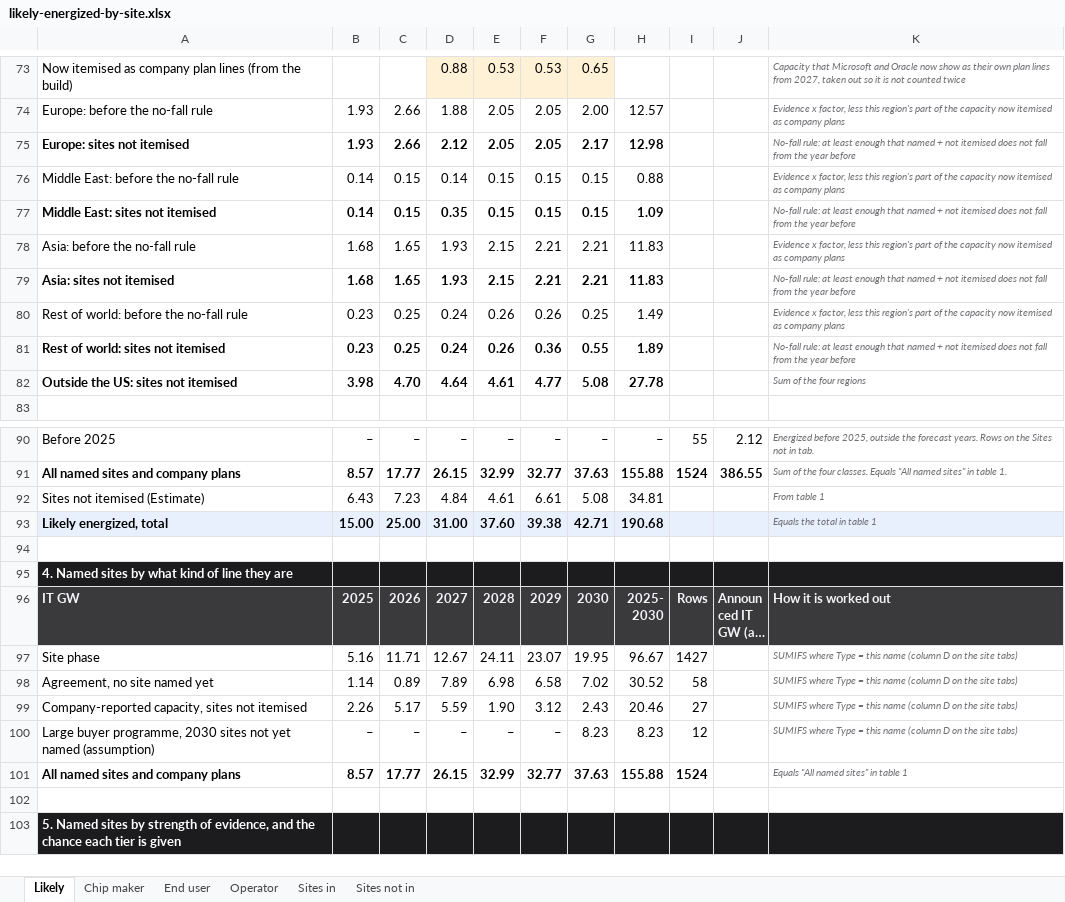
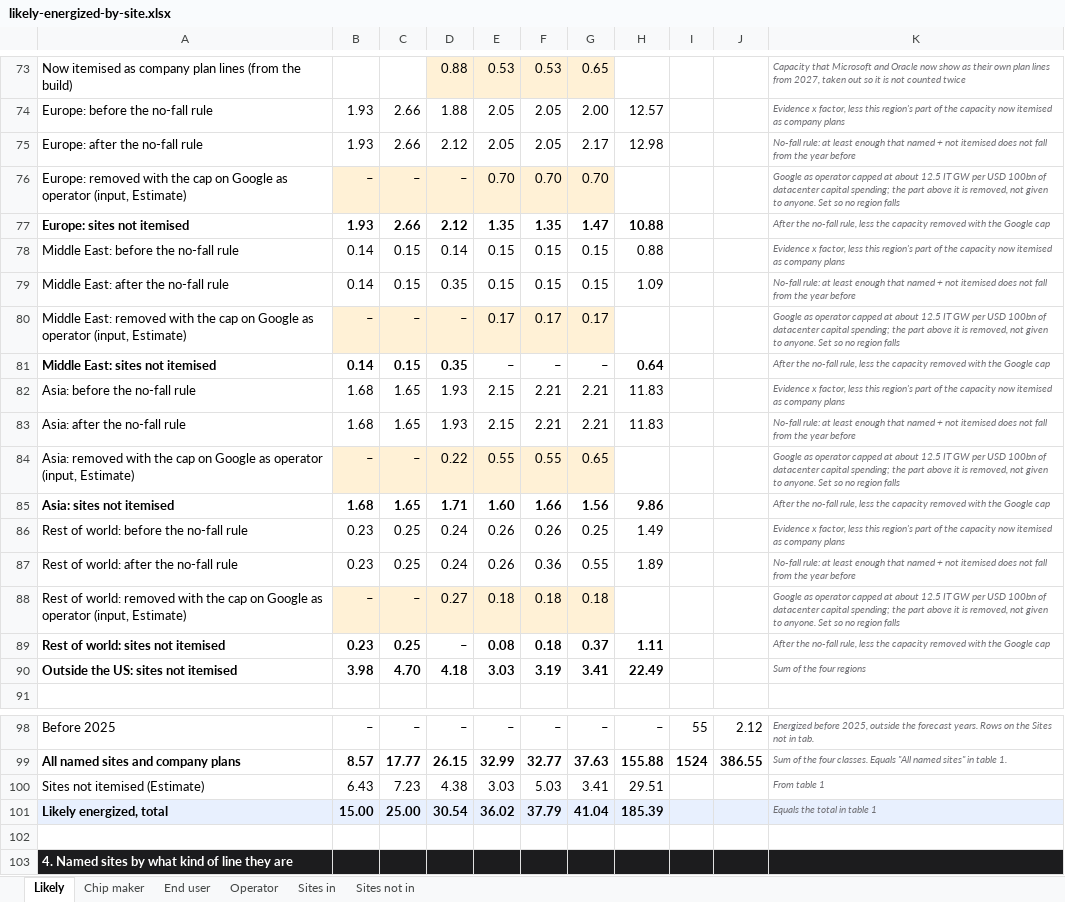
Before and after one commit to bernardhaswell/dcbuildsio, an Excel workbook: data/likely-energized-by-site.xlsx, sheet Likely, drawn as a sheet; only a part is shown, gaps mark what is left out; the shorter side is filled out with more unchanged rows; long unchanged cells end in …; values as stored, in another font and other column widths than the file's, no borders; addresses are those after the commit; the diff covers the shown part only; the diff names each change by its address in the sheet, - before the commit and + after, or states it on an @@ line.

```diff
--- a/data/likely-energized-by-site.xlsx (sheet Likely)
+++ b/data/likely-energized-by-site.xlsx (sheet Likely)
-A75: Europe: sites not itemised
+A75: Europe: after the no-fall rule
-A75:H75 bold: on
+A75:H75 bold: off
+row 76: Europe: removed with the cap on Google as operator (input, Estimate) | – | – | – | 0.70 | 0.70 | 0.70 |  |  |  | Google as operator capped at about 12.5 IT GW per USD 100bn of datacenter capital spending; the part above it is removed, not given to anyone. Set so no region falls
+row 77: Europe: sites not itemised | 1.93 | 2.66 | 2.12 | 1.35 | 1.35 | 1.47 | 10.88 |  |  | After the no-fall rule, less the capacity removed with the Google cap
-A79: Middle East: sites not itemised
+A79: Middle East: after the no-fall rule
-A79:H79 bold: on
+A79:H79 bold: off
+row 80: Middle East: removed with the cap on Google as operator (input, Estimate) | – | – | – | 0.17 | 0.17 | 0.17 |  |  |  | Google as operator capped at about 12.5 IT GW per USD 100bn of datacenter capital spending; the part above it is removed, not given to anyone. Set so no region falls
+row 81: Middle East: sites not itemised | 0.14 | 0.15 | 0.35 | – | – | – | 0.64 |  |  | After the no-fall rule, less the capacity removed with the Google cap
-A83: Asia: sites not itemised
+A83: Asia: after the no-fall rule
-A83:H83 bold: on
+A83:H83 bold: off
+row 84: Asia: removed with the cap on Google as operator (input, Estimate) | – | – | 0.22 | 0.55 | 0.55 | 0.65 |  |  |  | Google as operator capped at about 12.5 IT GW per USD 100bn of datacenter capital spending; the part above it is removed, not given to anyone. Set so no region falls
+row 85: Asia: sites not itemised | 1.68 | 1.65 | 1.71 | 1.60 | 1.66 | 1.56 | 9.86 |  |  | After the no-fall rule, less the capacity removed with the Google cap
-A87: Rest of world: sites not itemised
+A87: Rest of world: after the no-fall rule
-A87:H87 bold: on
+A87:H87 bold: off
+row 88: Rest of world: removed with the cap on Google as operator (input, Estimate) | – | – | 0.27 | 0.18 | 0.18 | 0.18 |  |  |  | Google as operator capped at about 12.5 IT GW per USD 100bn of datacenter capital spending; the part above it is removed, not given to anyone. Set so no region falls
+row 89: Rest of world: sites not itemised | 0.23 | 0.25 | – | 0.08 | 0.18 | 0.37 | 1.11 |  |  | After the no-fall rule, less the capacity removed with the Google cap
-D90: 4.64
+D90: 4.18
-E90: 4.61
+E90: 3.03
-F90: 4.77
+F90: 3.19
-G90: 5.08
+G90: 3.41
-H90: 27.78
+H90: 22.49
-D100: 4.84
+D100: 4.38
-E100: 4.61
+E100: 3.03
-F100: 6.61
+F100: 5.03
-G100: 5.08
+G100: 3.41
-H100: 34.81
+H100: 29.51
-D101: 31.00
+D101: 30.54
-E101: 37.60
+E101: 36.02
-F101: 39.38
+F101: 37.79
-G101: 42.71
+G101: 41.04
-H101: 190.68
+H101: 185.39
```
Also changed, not shown: 76 edited cells elsewhere in this sheet, sheet End user, sheet Chip maker, sheet Operator, formulas that keep their value, data/accelerator-shipments.xlsx, 5 other files.
